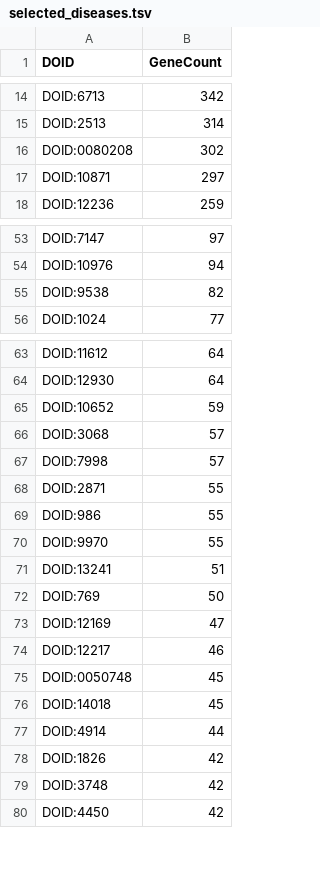
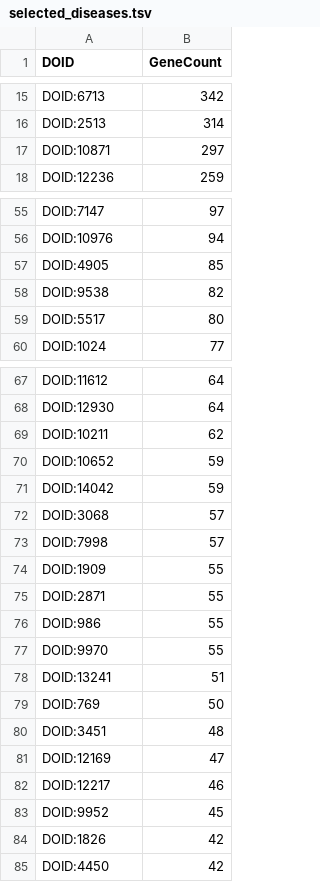
Before and after one commit to MrFlamadak/ID2211-Data-Mining-Project, a TSV file: data/selected_diseases.tsv, drawn as a sheet; only a part is shown, gaps mark what is left out; the diff covers the shown part only.

Commit message:
Update selected_diseases.tsv
list of 100 diseases have been changed due to DOID to CUI mapping.

```diff
--- a/data/selected_diseases.tsv
+++ b/data/selected_diseases.tsv
@@ -15,3 +16,2 @@ DOID:6713	342
 DOID:2513	314
-DOID:0080208	302
 DOID:10871	297
@@ -54,3 +56,5 @@ DOID:7147	97
 DOID:10976	94
+DOID:4905	85
 DOID:9538	82
+DOID:5517	80
 DOID:1024	77
@@ -64,5 +68,8 @@ DOID:11612	64
 DOID:12930	64
+DOID:10211	62
 DOID:10652	59
+DOID:14042	59
 DOID:3068	57
 DOID:7998	57
+DOID:1909	55
 DOID:2871	55
@@ -72,9 +79,7 @@ DOID:13241	51
 DOID:769	50
+DOID:3451	48
 DOID:12169	47
 DOID:12217	46
-DOID:0050748	45
-DOID:14018	45
-DOID:4914	44
+DOID:9952	45
 DOID:1826	42
-DOID:3748	42
 DOID:4450	42
```
Also changed, not shown: 7 added rows and 9 removed rows elsewhere in this file.
